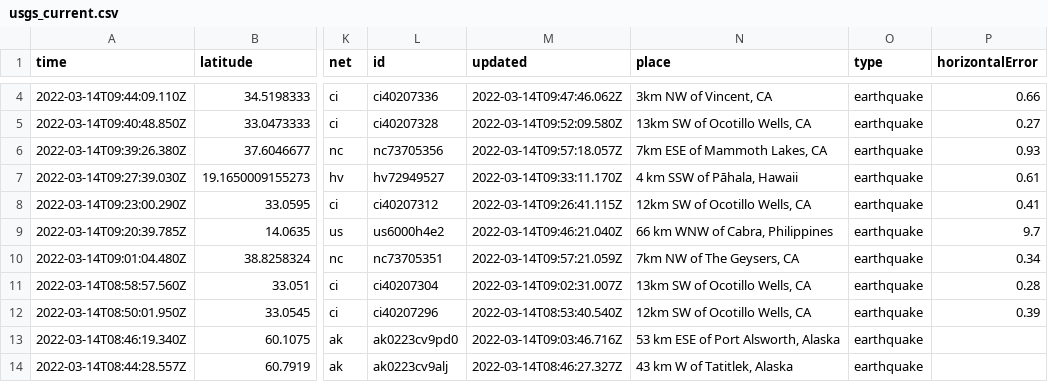
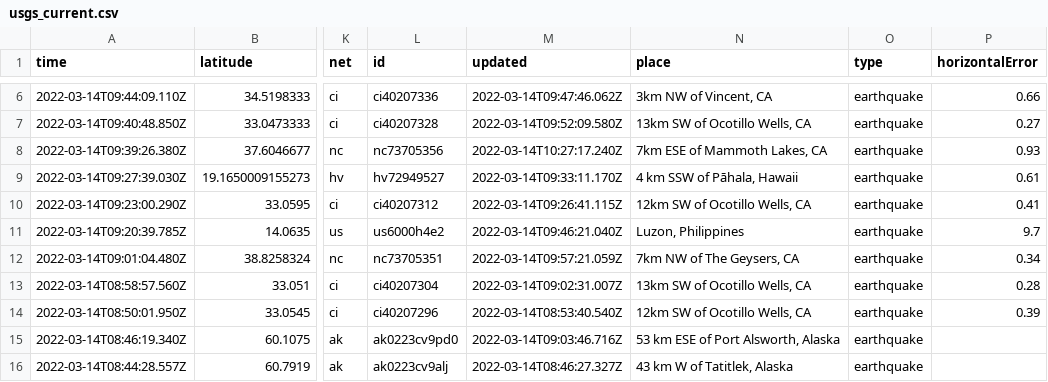
Before and after one commit to rachelll4/git-actions-nicar, a CSV file: usgs_current.csv, drawn as a sheet; only a part is shown, gaps mark what is left out; addresses are those after the commit; the diff covers the shown part only; the diff names each change by its address in the sheet, - before the commit and + after, or states it on an @@ line.

```diff
--- a/usgs_current.csv
+++ b/usgs_current.csv
-M8 (updated): 2022-03-14T09:57:18.057Z
+M8 (updated): 2022-03-14T10:27:17.240Z
-N11 (place): 66 km WNW of Cabra, Philippines
+N11 (place): Luzon, Philippines
```
Also changed, not shown: 2 added rows, 2 removed rows and 7 edited cells elsewhere in this file.
